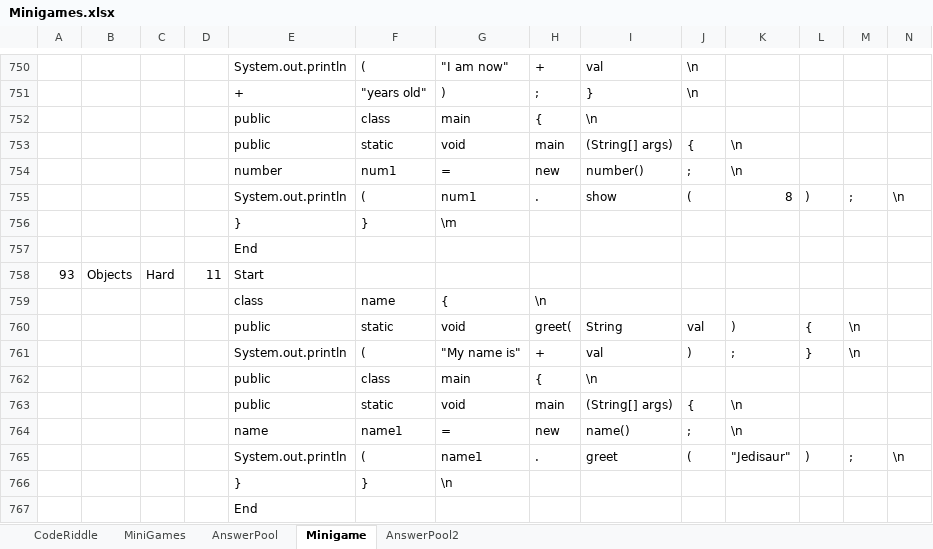
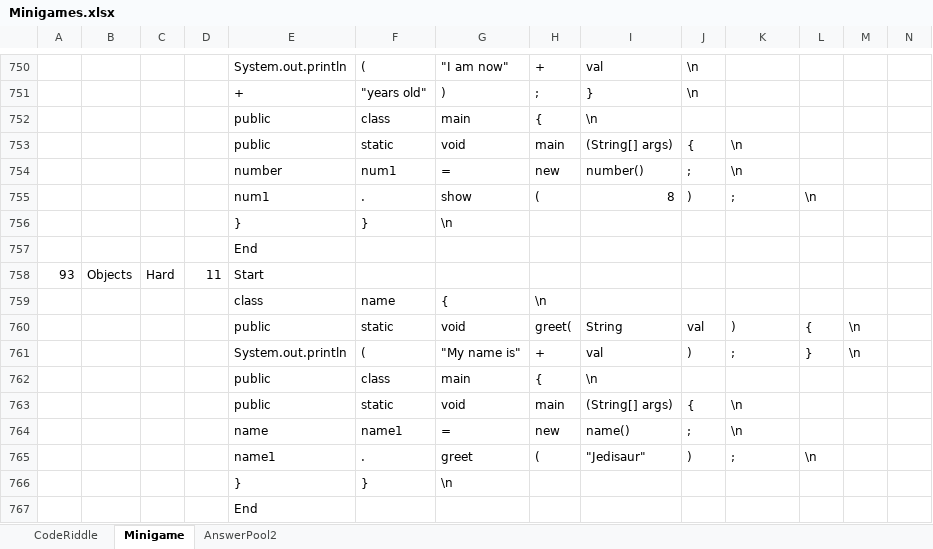
Before and after one commit to fernandezaaron/CodexLearning, an Excel workbook: assets/excel/Minigames.xlsx, sheet Minigame, drawn as a sheet; only a part is shown, gaps mark what is left out; values as stored, in another font and other column widths than the file's, no borders; removed rows and columns are numbered as before the commit, all else as after; rows hold the shown columns only; the diff names each change by its address in the sheet, - before the commit and + after, or states it on an @@ line.

```diff
--- a/assets/excel/Minigames.xlsx (sheet Minigame)
+++ b/assets/excel/Minigames.xlsx (sheet Minigame)
-sheet tab: MiniGames
-sheet tab: AnswerPool
-row 755:  |  |  |  | System.out.println | ( | num1 | . | show | ( | 8 | ) | ; | \n
+row 755:  |  |  |  | num1 | . | show | ( | 8 | ) | ; | \n
-G756: \m
+G756: \n
-row 765:  |  |  |  | System.out.println | ( | name1 | . | greet | ( | "Jedisaur" | ) | ; | \n
+row 765:  |  |  |  | name1 | . | greet | ( | "Jedisaur" | ) | ; | \n
```
Also changed, not shown: sheet CodeRiddle, 6 other files.
